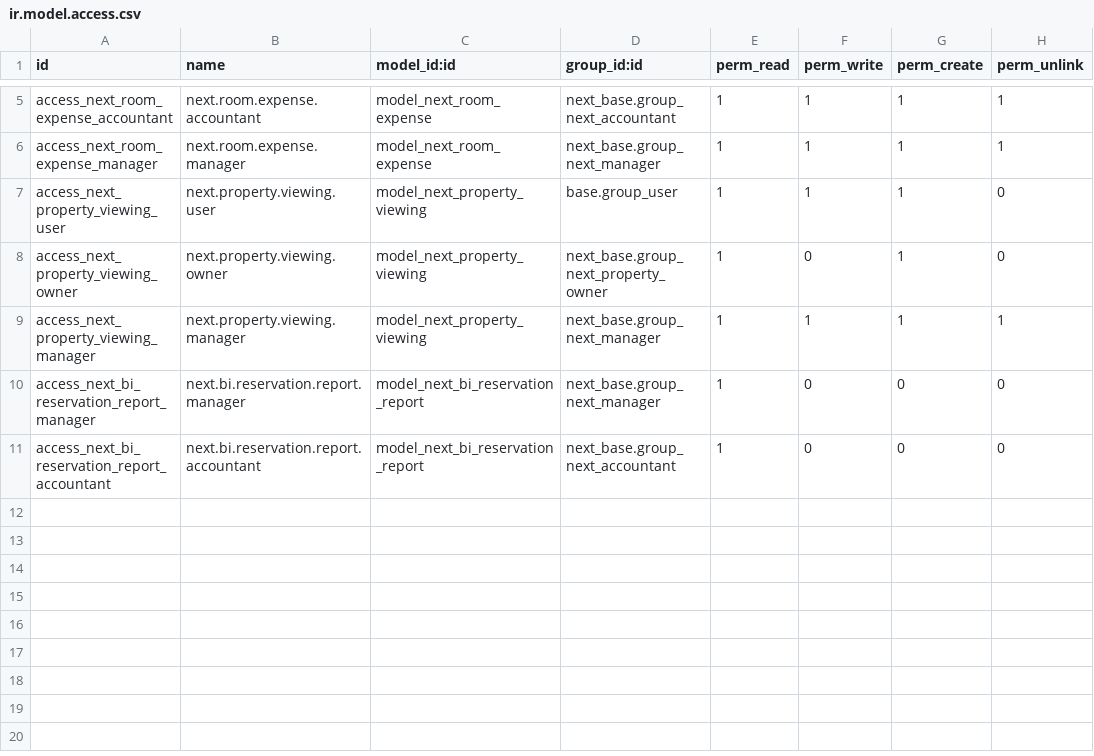
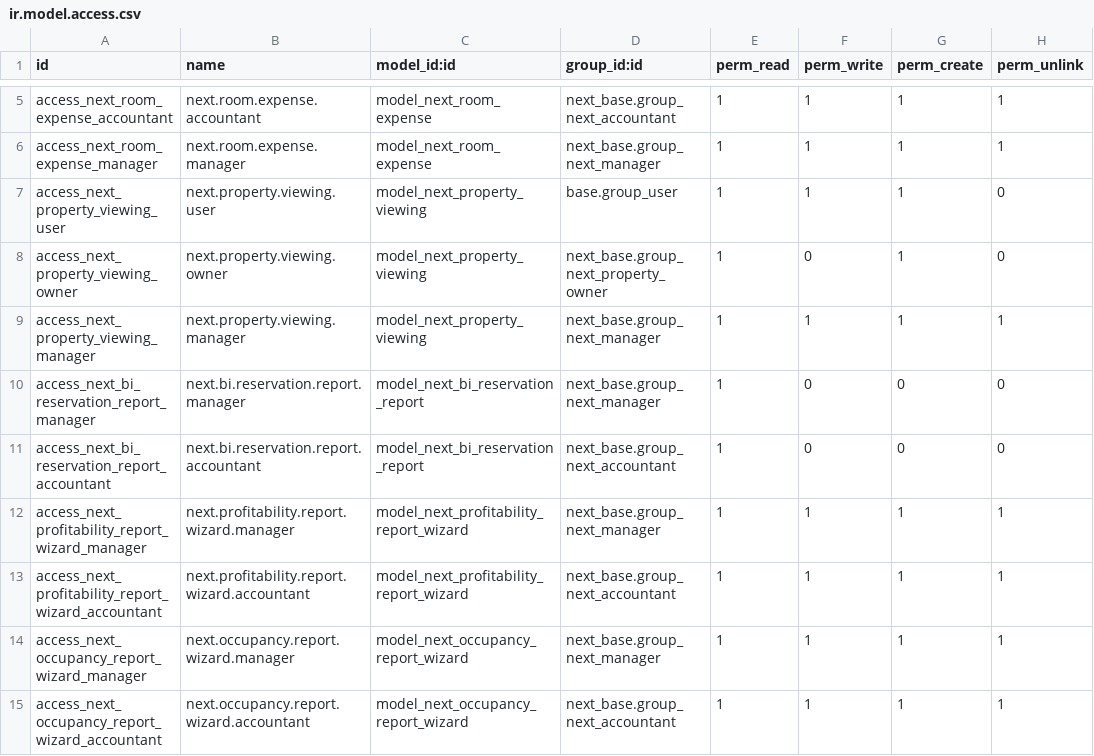
Before and after one commit to ssasiedu/NextProperty, a CSV file: next_owner_portal/security/ir.model.access.csv, drawn as a sheet; only a part is shown, gaps mark what is left out; the diff names each change by its address in the sheet, - before the commit and + after, or states it on an @@ line.

```diff
--- a/next_owner_portal/security/ir.model.access.csv
+++ b/next_owner_portal/security/ir.model.access.csv
+row 12: access_next_profitability_report_wizard_manager | next.profitability.report.wizard.manager | model_next_profitability_report_wizard | next_base.group_next_manager | 1 | 1 | 1 | 1
+row 13: access_next_profitability_report_wizard_accountant | next.profitability.report.wizard.accountant | model_next_profitability_report_wizard | next_base.group_next_accountant | 1 | 1 | 1 | 1
+row 14: access_next_occupancy_report_wizard_manager | next.occupancy.report.wizard.manager | model_next_occupancy_report_wizard | next_base.group_next_manager | 1 | 1 | 1 | 1
+row 15: access_next_occupancy_report_wizard_accountant | next.occupancy.report.wizard.accountant | model_next_occupancy_report_wizard | next_base.group_next_accountant | 1 | 1 | 1 | 1
```
Also changed, not shown: 11 other files.
